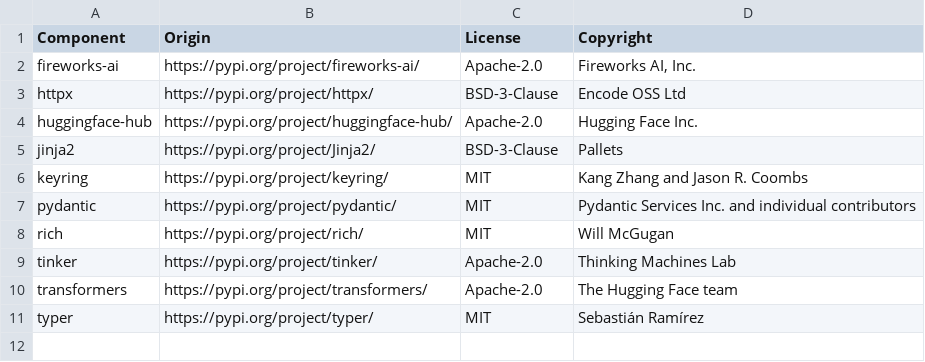
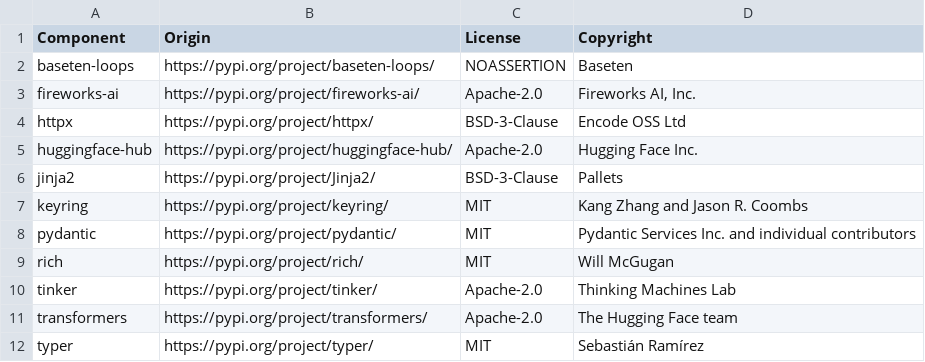
Before and after one commit to DataDog/pup-finetune, a CSV file: LICENSE-3rdparty.csv, drawn as a sheet; the diff names each change by its address in the sheet, - before the commit and + after, or states it on an @@ line.

Commit message:
Add the Baseten Loops client, its fake and the baseten extra
providers/baseten/client.py is the only module that imports the Loops
SDK, on first use and only after refusing the LOOPS_* overrides that
would log requests, redirect them or reuse another run. loops_service
opens a session with the key, base URL and dedicated availability passed
explicitly. BasetenHTTP carries Baseten's documented REST routes, among
them the checkpoint deployment, instance types, models by name and model
deletion, with Bearer auth, no redirects, a 4 MiB cap and fixed error
messages. to_loops_datum converts a shifted TokenizedExample, with
target -100 where the weight is 0.

Failures use the shared error classes: HTTP 401 and 403 are
ProviderAuthError and 429 is ProviderCapacityError, for every route and
for the SDK's session creation, which reads the status from the
exception chain. A 4xx to a create is DeploymentRejected with Baseten's
reason. Only calls safe to repeat fail as TransientError, plus a create
Baseten accepted whose answer cannot be read and a checkpoint deployment
whose outcome is unknown, since what they created may bill; the deploy
is sent once and its caller finds the model again by name. The key
check, redacted details and User-Agent come from http_common.

tests/fakes/baseten.py fakes the SDK as it behaves: sessions and runs,
futures, logprobs, bt://loops: checkpoints with the name limit, expiry,
closed clients and deactivated runs. Tests bind its calls to the real
SDK's signatures, and an AST check keeps the SDK import in client.py.

baseten-loops publishes no license, so check_3rdparty.py lets it alone
use NOASSERTION.

```diff
--- a/LICENSE-3rdparty.csv
+++ b/LICENSE-3rdparty.csv
+row 2: baseten-loops | https://pypi.org/project/baseten-loops/ | NOASSERTION | Baseten
```
Also changed, not shown: 12 other files.
